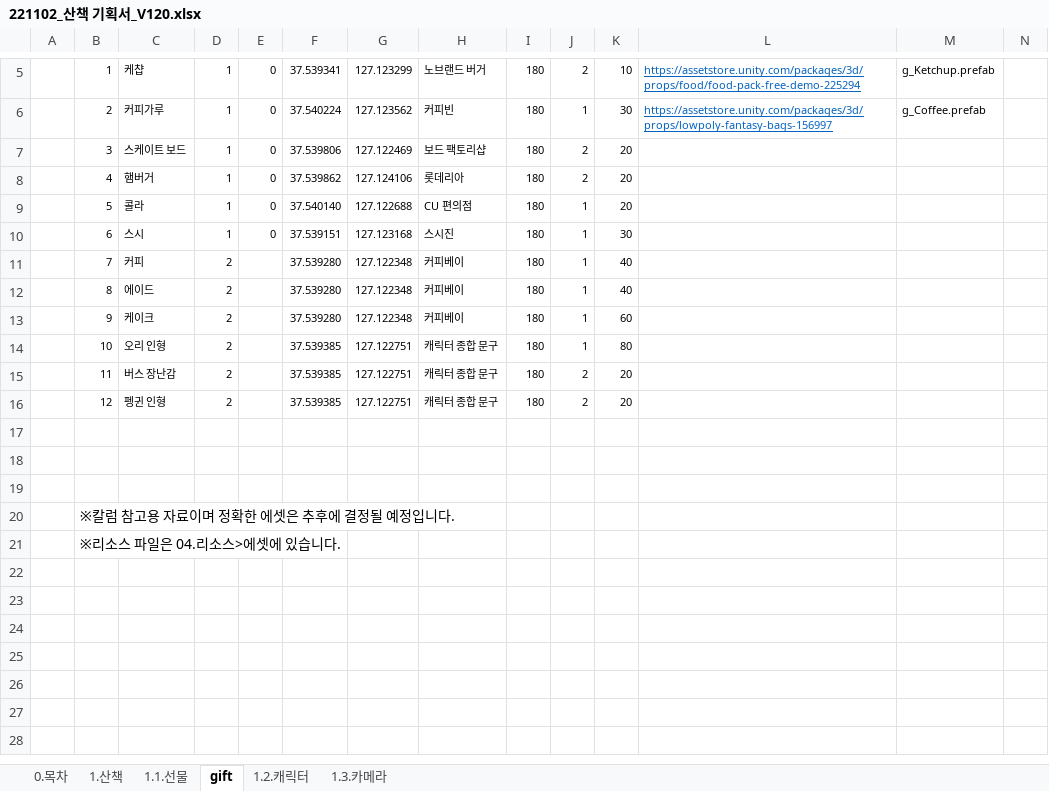
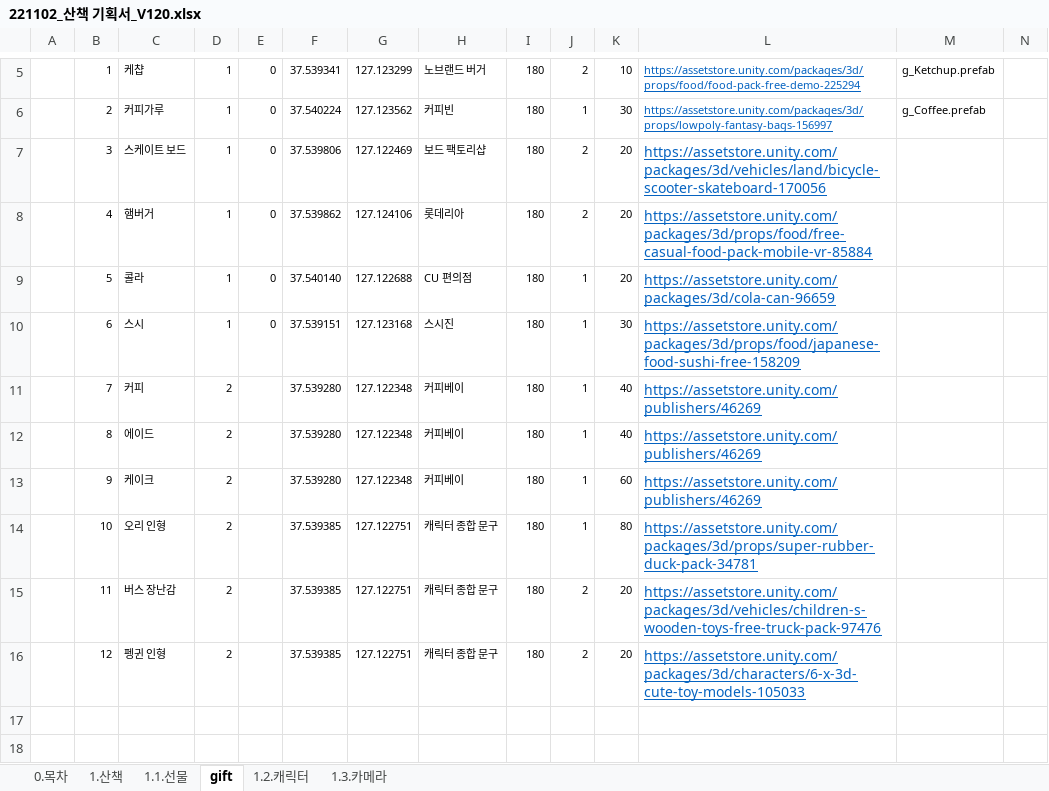
Before and after one commit to Kjaeseong/RocketTeamDocu, an Excel workbook: 00.기획서/221102_산책 기획서_V120.xlsx, sheet gift, drawn as a sheet; only a part is shown, gaps mark what is left out; the shorter side is filled out with more unchanged rows; values as stored, in another font and other column widths than the file's, no borders; the diff names each change by its address in the sheet, - before the commit and + after, or states it on an @@ line.

Commit message:
유훈_산책기획서 추가

```diff
--- a/00.기획서/221102_산책 기획서_V120.xlsx (sheet gift)
+++ b/00.기획서/221102_산책 기획서_V120.xlsx (sheet gift)
-L7: (empty)
+L7: https://assetstore.unity.com/packages/3d/vehicles/land/bicycle-scooter-skateboard-170056
-L8: (empty)
+L8: https://assetstore.unity.com/packages/3d/props/food/free-casual-food-pack-mobile-vr-85884
-L9: (empty)
+L9: https://assetstore.unity.com/packages/3d/cola-can-96659
-L10: (empty)
+L10: https://assetstore.unity.com/packages/3d/props/food/japanese-food-sushi-free-158209
-L11:L13: (empty)
+L11:L13: https://assetstore.unity.com/publishers/46269
-L14: (empty)
+L14: https://assetstore.unity.com/packages/3d/props/super-rubber-duck-pack-34781
-L15: (empty)
+L15: https://assetstore.unity.com/packages/3d/vehicles/children-s-wooden-toys-free-truck-pack-97476
-L16: (empty)
+L16: https://assetstore.unity.com/packages/3d/characters/6-x-3d-cute-toy-models-105033
```
